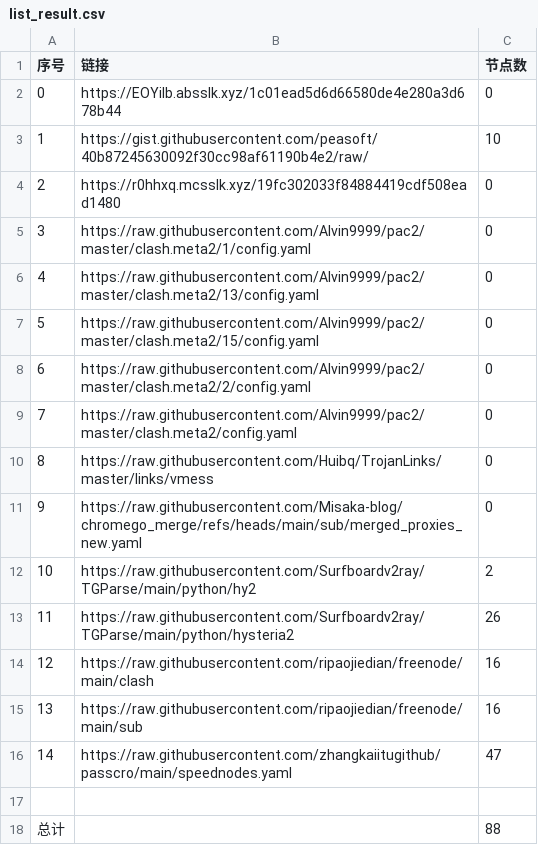
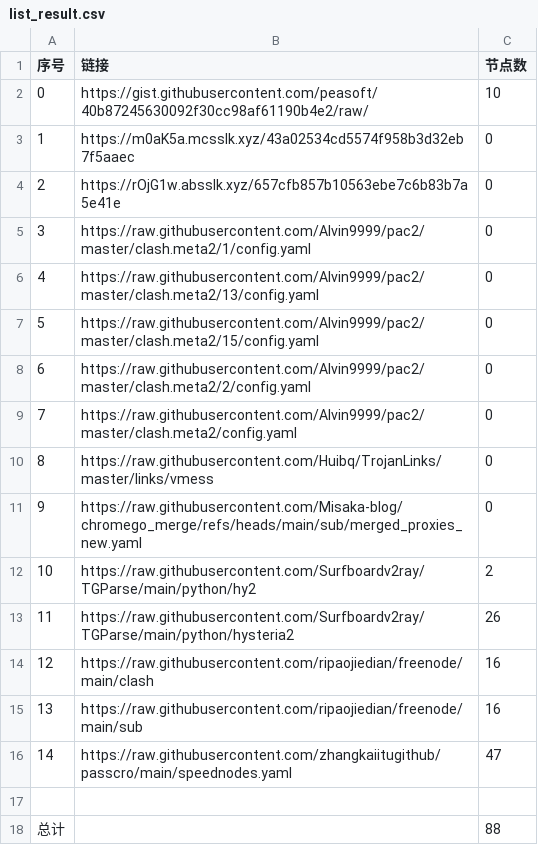
Before and after one commit to gm1008666/NoMoreWalls, a CSV file: list_result.csv, drawn as a sheet.

```diff
--- a/list_result.csv
+++ b/list_result.csv
@@ -1,5 +1,5 @@
 序号,链接,节点数
-0,https://EOYilb.absslk.xyz/1c01ead5d6d66580de4e280a3d678b44,0
-1,https://gist.githubusercontent.com/peasoft/40b87245630092f30cc98af61190b4e2/raw/,10
-2,https://r0hhxq.mcsslk.xyz/19fc302033f84884419cdf508ead1480,0
+0,https://gist.githubusercontent.com/peasoft/40b87245630092f30cc98af61190b4e2/raw/,10
+1,https://m0aK5a.mcsslk.xyz/43a02534cd5574f958b3d32eb7f5aaec,0
+2,https://rOjG1w.absslk.xyz/657cfb857b10563ebe7c6b83b7a5e41e,0
 3,https://raw.githubusercontent.com/Alvin9999/pac2/master/clash.meta2/1/config.yaml,0
```
Also changed, not shown: 3 other files.
